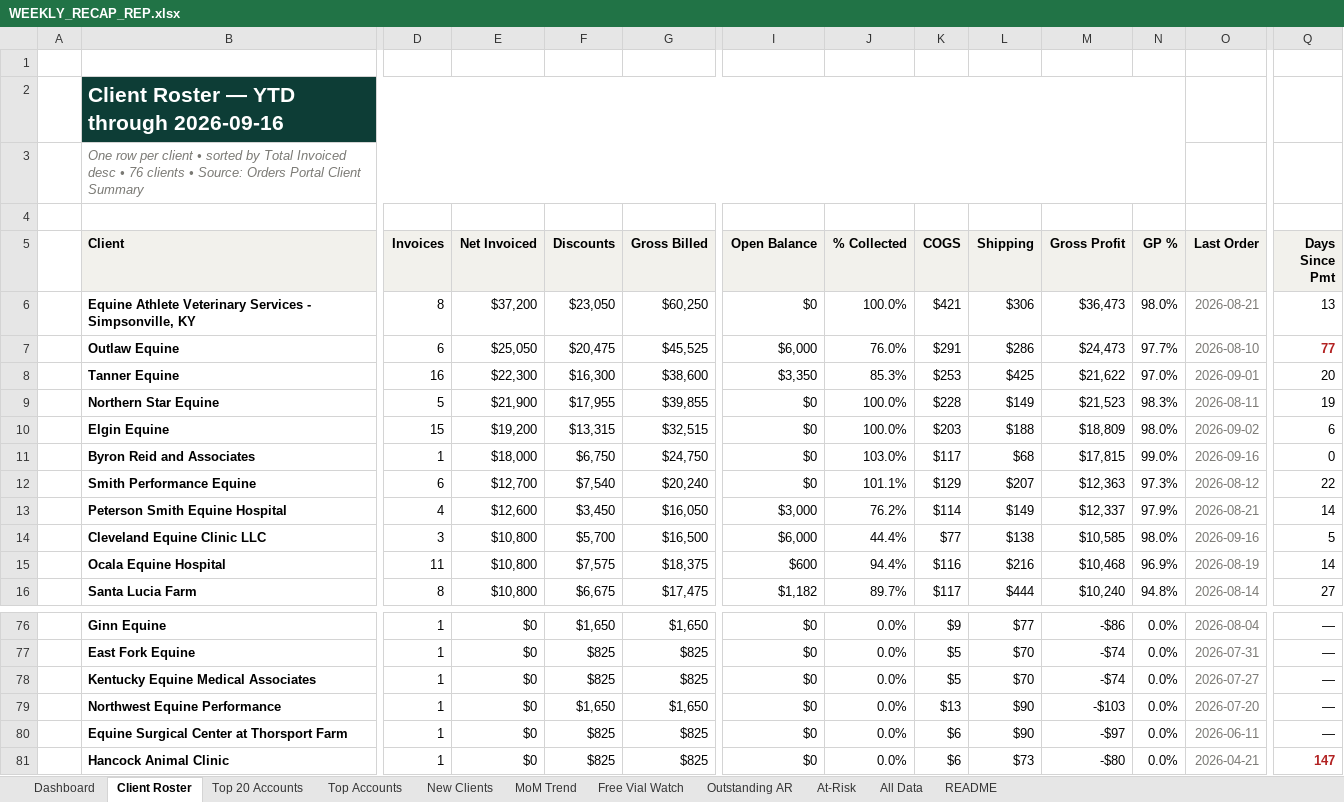
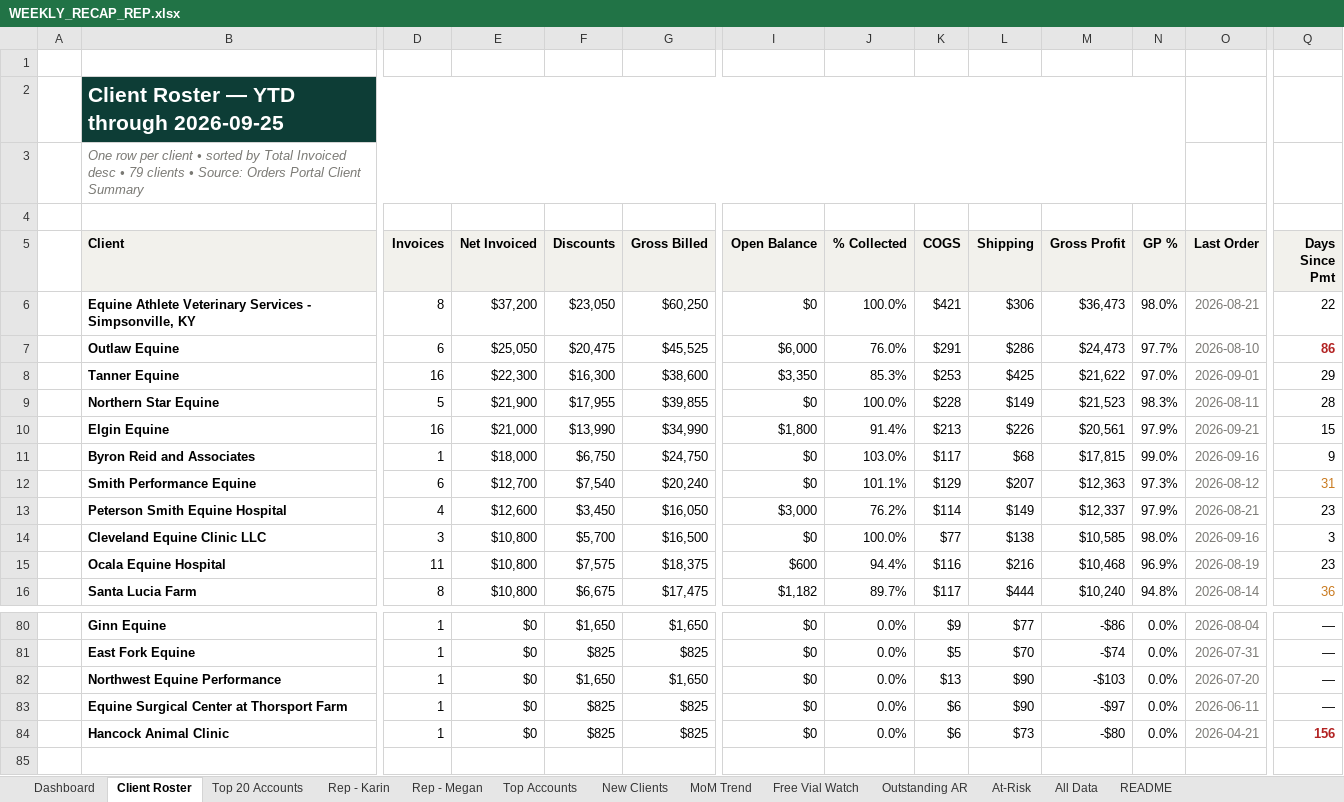
Before and after one commit to heather-equine/EPL-Sales-Hub, an Excel workbook: activity/WEEKLY_RECAP_REP.xlsx, sheet Client Roster, drawn as a sheet; only a part is shown, gaps mark what is left out; values as stored, in another font and other column widths than the file's, no borders; removed rows and columns are numbered as before the commit, all else as after; rows hold the shown columns only; the diff covers the shown part only; the diff names each change by its address in the sheet, - before the commit and + after, or states it on an @@ line.

```diff
--- a/activity/WEEKLY_RECAP_REP.xlsx (sheet Client Roster)
+++ b/activity/WEEKLY_RECAP_REP.xlsx (sheet Client Roster)
+sheet tab: Rep - Karin
+sheet tab: Rep - Megan
-B2 (Client): Client Roster — YTD through 2026-09-16
+B2 (Client): Client Roster — YTD through 2026-09-25
-B3 (Client): …desc • 76 clients •…
+B3 (Client): …desc • 79 clients •…
-Q6 (Days Since Pmt): 13
+Q6 (Days Since Pmt): 22
-Q7 (Days Since Pmt): 77
+Q7 (Days Since Pmt): 86
-Q8 (Days Since Pmt): 20
+Q8 (Days Since Pmt): 29
-Q9 (Days Since Pmt): 19
+Q9 (Days Since Pmt): 28
-D10 (Invoices): 15
+D10 (Invoices): 16
-E10 (Net Invoiced): $19,200
+E10 (Net Invoiced): $21,000
-F10 (Discounts): $13,315
+F10 (Discounts): $13,990
-G10 (Gross Billed): $32,515
+G10 (Gross Billed): $34,990
-I10 (Open Balance): $0
+I10 (Open Balance): $1,800
-J10 (% Collected): 100.0%
+J10 (% Collected): 91.4%
-K10 (COGS): $203
+K10 (COGS): $213
-L10 (Shipping): $188
+L10 (Shipping): $226
-M10 (Gross Profit): $18,809
+M10 (Gross Profit): $20,561
-N10 (GP %): 98.0%
+N10 (GP %): 97.9%
-O10 (Last Order): 2026-09-02
+O10 (Last Order): 2026-09-21
-Q10 (Days Since Pmt): 6
+Q10 (Days Since Pmt): 15
-Q11 (Days Since Pmt): 0
+Q11 (Days Since Pmt): 9
-Q12 (Days Since Pmt): 22
+Q12 (Days Since Pmt): 31
-Q12 text colour: black
+Q12 text colour: #C97A1F
-Q13 (Days Since Pmt): 14
+Q13 (Days Since Pmt): 23
-I14 (Open Balance): $6,000
+I14 (Open Balance): $0
-J14 (% Collected): 44.4%
+J14 (% Collected): 100.0%
-Q14 (Days Since Pmt): 5
+Q14 (Days Since Pmt): 3
-Q15 (Days Since Pmt): 14
+Q15 (Days Since Pmt): 23
-Q16 (Days Since Pmt): 27
+Q16 (Days Since Pmt): 36
-Q16 text colour: black
+Q16 text colour: #C97A1F
-row 78:  | Kentucky Equine Medical Associates | 1 | $0 | $825 | $825 | $0 | 0.0% | $5 | $70 | -$74 | 0.0% | 2026-07-27 | —
-Q84 (Days Since Pmt): 147
+Q84 (Days Since Pmt): 156
```
Also changed, not shown: 6 added rows, 2 removed rows, 62 edited cells and cell formats elsewhere in this sheet, sheet All Data, sheet Dashboard, sheet At-Risk, sheet Free Vial Watch, sheet Top Accounts, sheet New Clients, 3 more sheets.
